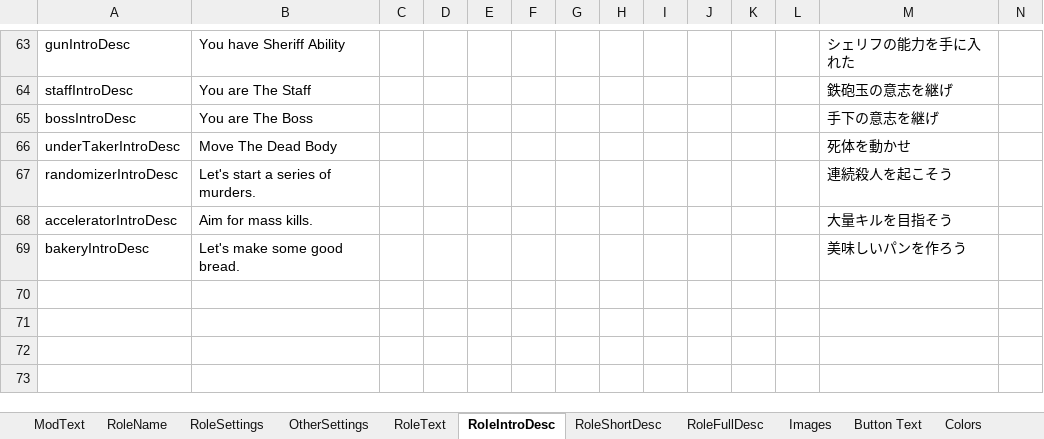
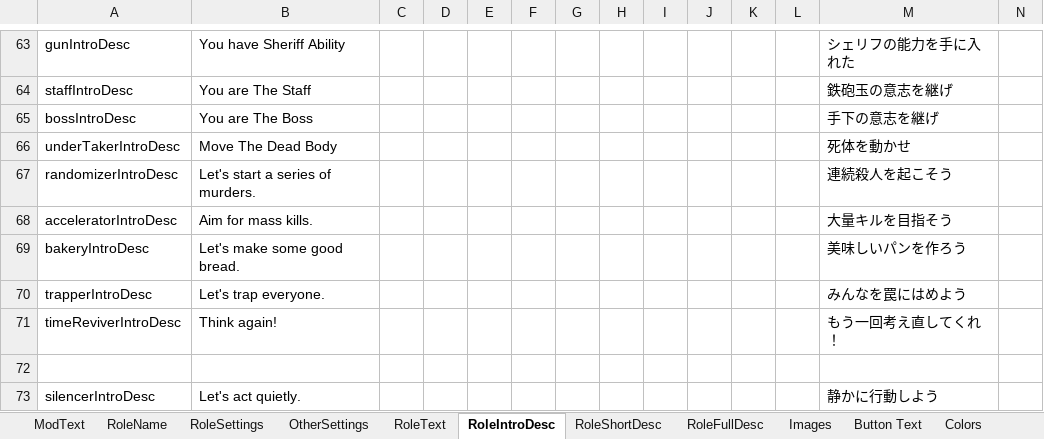
Before and after one commit to reitou-mugicha/TheOtherRolesGM-KiyoMugi-Edition, an Excel workbook: Strings.xlsx, sheet RoleIntroDesc, drawn as a sheet; only a part is shown, gaps mark what is left out; values as stored, in another font and other column widths than the file's, no borders; rows hold the shown columns only; the diff names each change by its address in the sheet, - before the commit and + after, or states it on an @@ line.

```diff
--- a/Strings.xlsx (sheet RoleIntroDesc)
+++ b/Strings.xlsx (sheet RoleIntroDesc)
+row 70: trapperIntroDesc | Let's trap everyone. |  |  |  |  |  |  |  |  |  |  | みんなを罠にはめよう
+row 71: timeReviverIntroDesc | Think again! |  |  |  |  |  |  |  |  |  |  | もう一回考え直してくれ！
+row 72: (empty)
+row 73: silencerIntroDesc | Let's act quietly. |  |  |  |  |  |  |  |  |  |  | 静かに行動しよう
```
Also changed, not shown: sheet RoleSettings, sheet RoleShortDesc, sheet Button Text, sheet RoleFullDesc, sheet RoleName, sheet OtherSettings, 30 other files.
